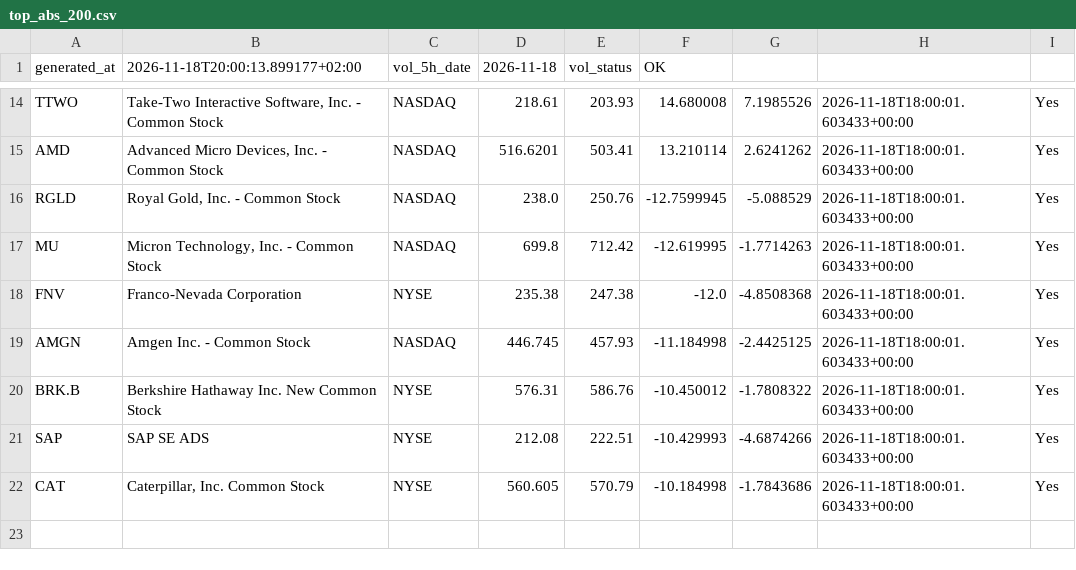
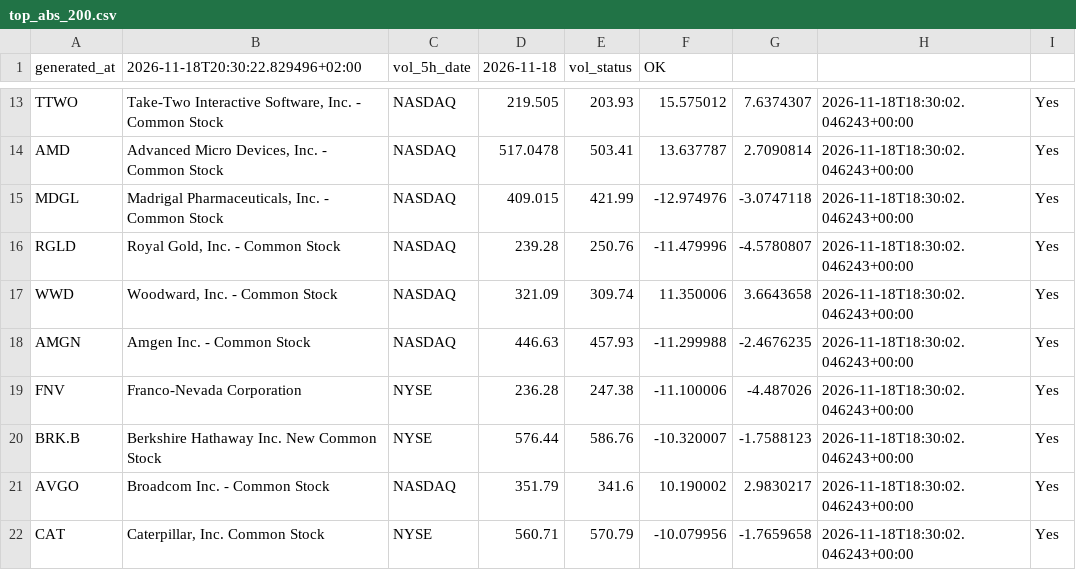
Before and after one commit to alonsadan1970/daily-stocks-data, a CSV file: top_abs_200.csv, drawn as a sheet; only a part is shown, gaps mark what is left out; removed rows and columns are numbered as before the commit, all else as after; the diff covers the shown part only; the diff names each change by its address in the sheet, - before the commit and + after, or states it on an @@ line.

```diff
--- a/top_abs_200.csv
+++ b/top_abs_200.csv
-B1: 2026-11-18T20:00:13.899177+02:00
+B1: 2026-11-18T20:30:22.829496+02:00
-D13 (2026-11-18): 218.61
+D13 (2026-11-18): 219.505
-F13 (OK): 14.680008
+F13 (OK): 15.575012
-G13: 7.1985526
+G13: 7.6374307
-H13:H14: 2026-11-18T18:00:01.603433+00:00
+H13:H14: 2026-11-18T18:30:02.046243+00:00
-D14 (2026-11-18): 516.6201
+D14 (2026-11-18): 517.0478
-F14 (OK): 13.210114
+F14 (OK): 13.637787
-G14: 2.6241262
+G14: 2.7090814
+row 15: MDGL | Madrigal Pharmaceuticals, Inc. - Common Stock | NASDAQ | 409.015 | 421.99 | -12.974976 | -3.0747118 | 2026-11-18T18:30:02.046243+00:00 | Yes
-D16 (2026-11-18): 238.0
+D16 (2026-11-18): 239.28
-F16 (OK): -12.7599945
+F16 (OK): -11.479996
-G16: -5.088529
+G16: -4.5780807
-H16: 2026-11-18T18:00:01.603433+00:00
+H16: 2026-11-18T18:30:02.046243+00:00
-row 17: MU | Micron Technology, Inc. - Common Stock | NASDAQ | 699.8 | 712.42 | -12.619995 | -1.7714263 | 2026-11-18T18:00:01.603433+00:00 | Yes
-row 18: FNV | Franco-Nevada Corporation | NYSE | 235.38 | 247.38 | -12.0 | -4.8508368 | 2026-11-18T18:00:01.603433+00:00 | Yes
+row 17: WWD | Woodward, Inc. - Common Stock | NASDAQ | 321.09 | 309.74 | 11.350006 | 3.6643658 | 2026-11-18T18:30:02.046243+00:00 | Yes
-D18 (2026-11-18): 446.745
+D18 (2026-11-18): 446.63
-F18 (OK): -11.184998
+F18 (OK): -11.299988
-G18: -2.4425125
+G18: -2.4676235
-H18: 2026-11-18T18:00:01.603433+00:00
+H18: 2026-11-18T18:30:02.046243+00:00
+row 19: FNV | Franco-Nevada Corporation | NYSE | 236.28 | 247.38 | -11.100006 | -4.487026 | 2026-11-18T18:30:02.046243+00:00 | Yes
-D20 (2026-11-18): 576.31
+D20 (2026-11-18): 576.44
-F20 (OK): -10.450012
+F20 (OK): -10.320007
-G20: -1.7808322
+G20: -1.7588123
-H20: 2026-11-18T18:00:01.603433+00:00
+H20: 2026-11-18T18:30:02.046243+00:00
-row 21: SAP | SAP SE ADS | NYSE | 212.08 | 222.51 | -10.429993 | -4.6874266 | 2026-11-18T18:00:01.603433+00:00 | Yes
+row 21: AVGO | Broadcom Inc. - Common Stock | NASDAQ | 351.79 | 341.6 | 10.190002 | 2.9830217 | 2026-11-18T18:30:02.046243+00:00 | Yes
-D22 (2026-11-18): 560.605
+D22 (2026-11-18): 560.71
-F22 (OK): -10.184998
+F22 (OK): -10.079956
-G22: -1.7843686
+G22: -1.7659658
-H22: 2026-11-18T18:00:01.603433+00:00
+H22: 2026-11-18T18:30:02.046243+00:00
```
Also changed, not shown: 3 added rows, 4 removed rows and 28 edited cells elsewhere in this file, top_abs.csv, top_pct.csv.
